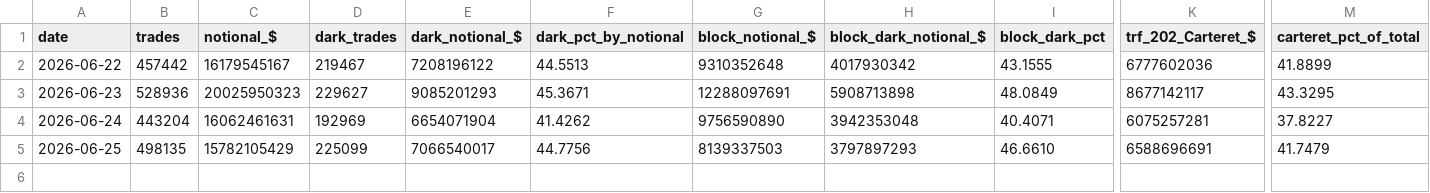
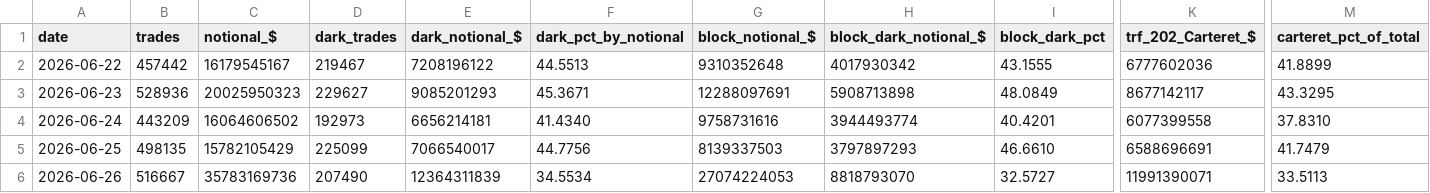
Before and after one commit to ryantrichardson/seed_ryantrichardson_optix, a CSV file: data/AMD_DPR_components.csv, drawn as a sheet; only a part is shown, gaps mark what is left out; rows hold the shown columns only; the diff names each change by its address in the sheet, - before the commit and + after, or states it on an @@ line.

```diff
--- a/data/AMD_DPR_components.csv
+++ b/data/AMD_DPR_components.csv
-B4 (trades): 443204
+B4 (trades): 443209
-C4 (notional_$): 16062461631
+C4 (notional_$): 16064606502
-D4 (dark_trades): 192969
+D4 (dark_trades): 192973
-E4 (dark_notional_$): 6654071904
+E4 (dark_notional_$): 6656214181
-F4 (dark_pct_by_notional): 41.4262
+F4 (dark_pct_by_notional): 41.4340
-G4 (block_notional_$): 9756590890
+G4 (block_notional_$): 9758731616
-H4 (block_dark_notional_$): 3942353048
+H4 (block_dark_notional_$): 3944493774
-I4 (block_dark_pct): 40.4071
+I4 (block_dark_pct): 40.4201
-K4 (trf_202_Carteret_$): 6075257281
+K4 (trf_202_Carteret_$): 6077399558
-M4 (carteret_pct_of_total): 37.8227
+M4 (carteret_pct_of_total): 37.8310
+row 6: 2026-06-26 | 516667 | 35783169736 | 207490 | 12364311839 | 34.5534 | 27074224053 | 8818793070 | 32.5727 | 11991390071 | 33.5113
```
Also changed, not shown: data/OWL_DPR_components.csv, data/PYPL_DPR_components.csv, 21 other files.
